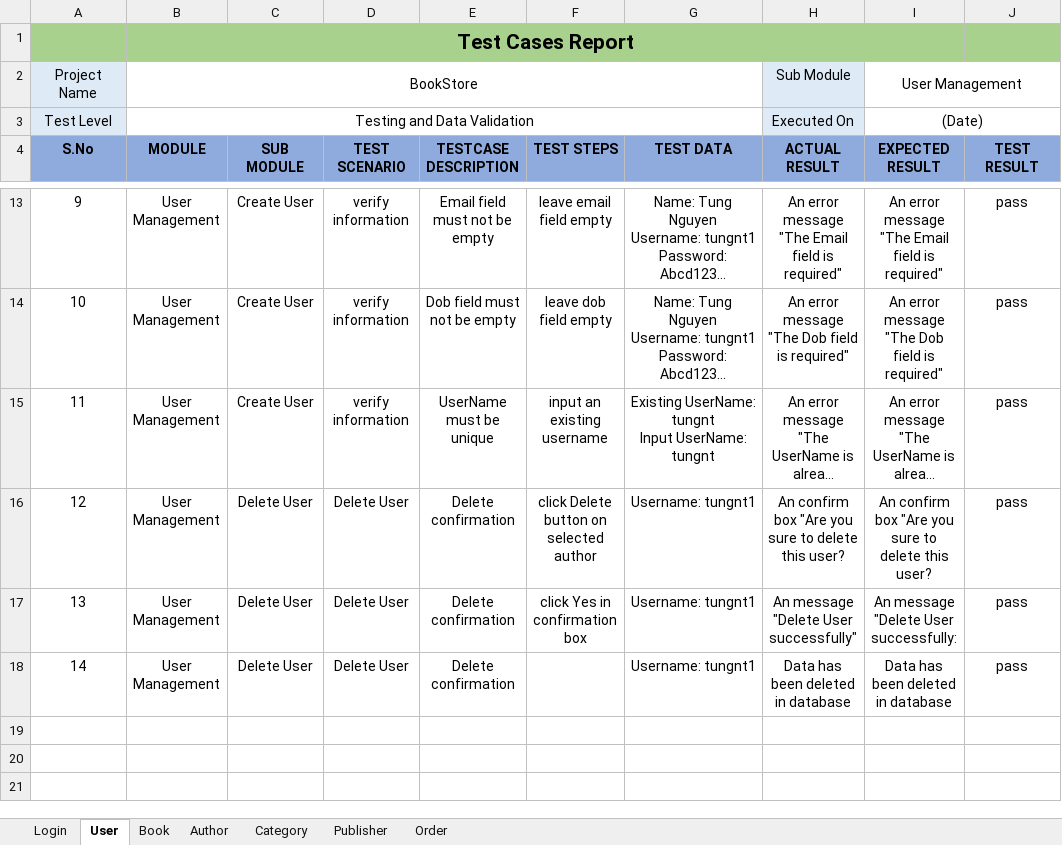
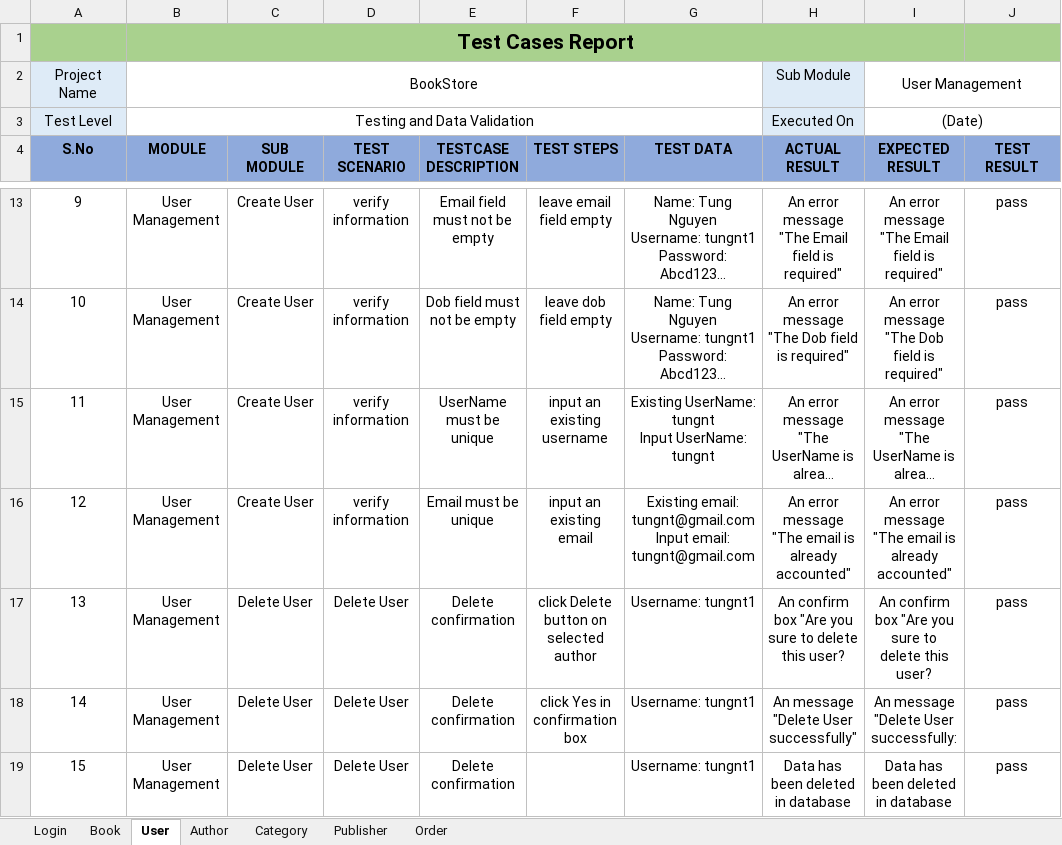
Before and after one commit to Tung1504/bookstore, an Excel workbook: document/Admin_Testcase.xlsx, sheet User, drawn as a sheet; only a part is shown, gaps mark what is left out; long unchanged cells end in …; values as stored, in another font and other column widths than the file's, no borders; addresses are those after the commit; ↵ is a line break in a cell; the diff names each change by its address in the sheet, - before the commit and + after, or states it on an @@ line.

Commit message:
add documents, fix admin/book

```diff
--- a/document/Admin_Testcase.xlsx (sheet User)
+++ b/document/Admin_Testcase.xlsx (sheet User)
@@ sheet tab order changed: Login | Book | User | Author | Category | Publisher | Order @@
+row 16: 12 | User Management | Create User | verify information | Email must be unique | input an existing email | Existing email: tungnt@gmail.com ↵ Input email: tungnt@gmail.com | An error message "The email is already accounted" | An error message "The email is already accounted" | pass
@@ column A (S.No) renumbered from row 17 down @@
```
Also changed, not shown: sheet Book, sheet Publisher, sheet Author, sheet Category, sheet Login, document/Client_Testcase.xlsx, 25 other files.
